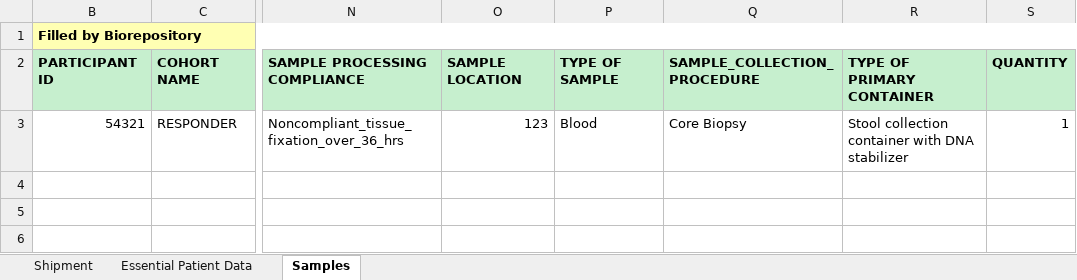
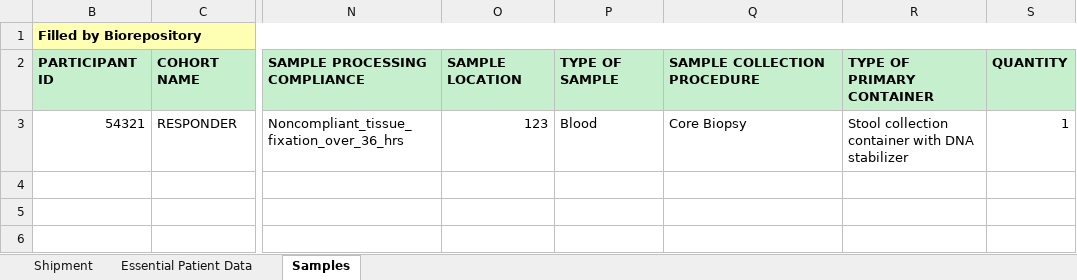
Before and after one commit to CIMAC-CIDC/cidc-schemas, an Excel workbook: template_examples/plasma_template.xlsx, sheet Samples, drawn as a sheet; only a part is shown, gaps mark what is left out; values as stored, in another font and other column widths than the file's, no borders; the diff names each change by its address in the sheet, - before the commit and + after, or states it on an @@ line.

```diff
--- a/template_examples/plasma_template.xlsx (sheet Samples)
+++ b/template_examples/plasma_template.xlsx (sheet Samples)
-Q2: SAMPLE_COLLECTION_PROCEDURE
+Q2: SAMPLE COLLECTION PROCEDURE
```
Also changed, not shown: sheet Shipment, template_examples/pbmc_template.xlsx, 10 other files.
